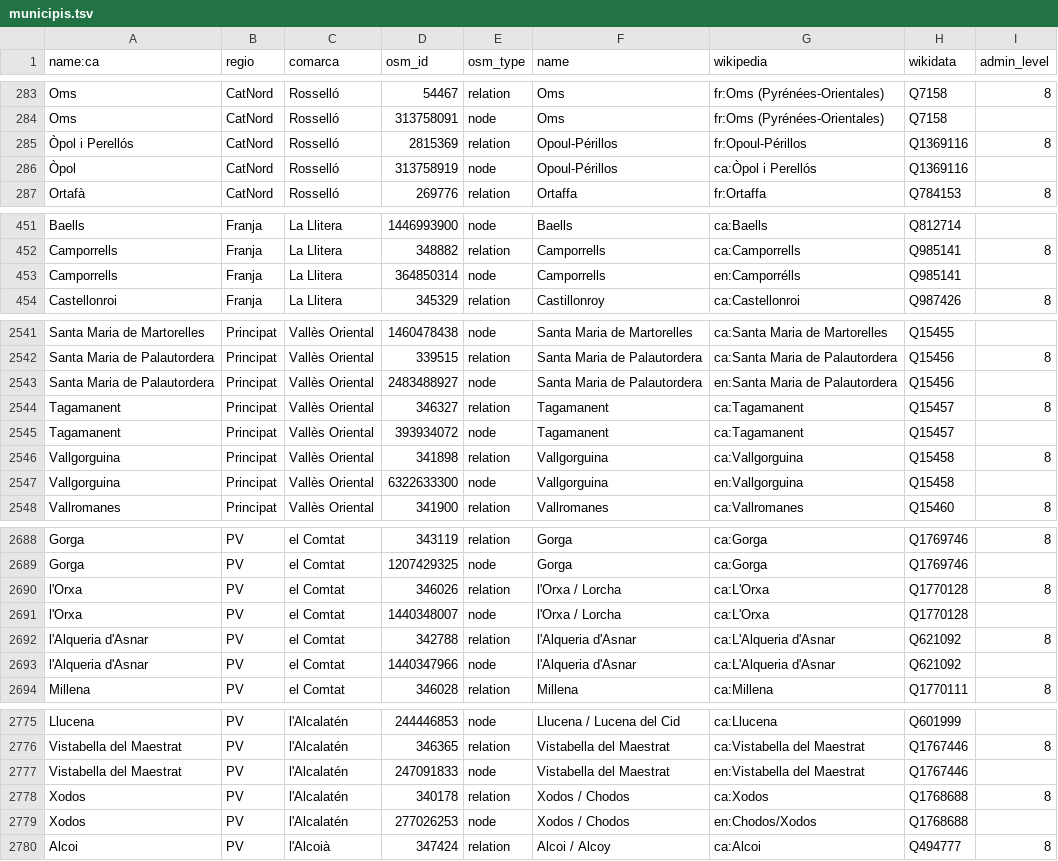
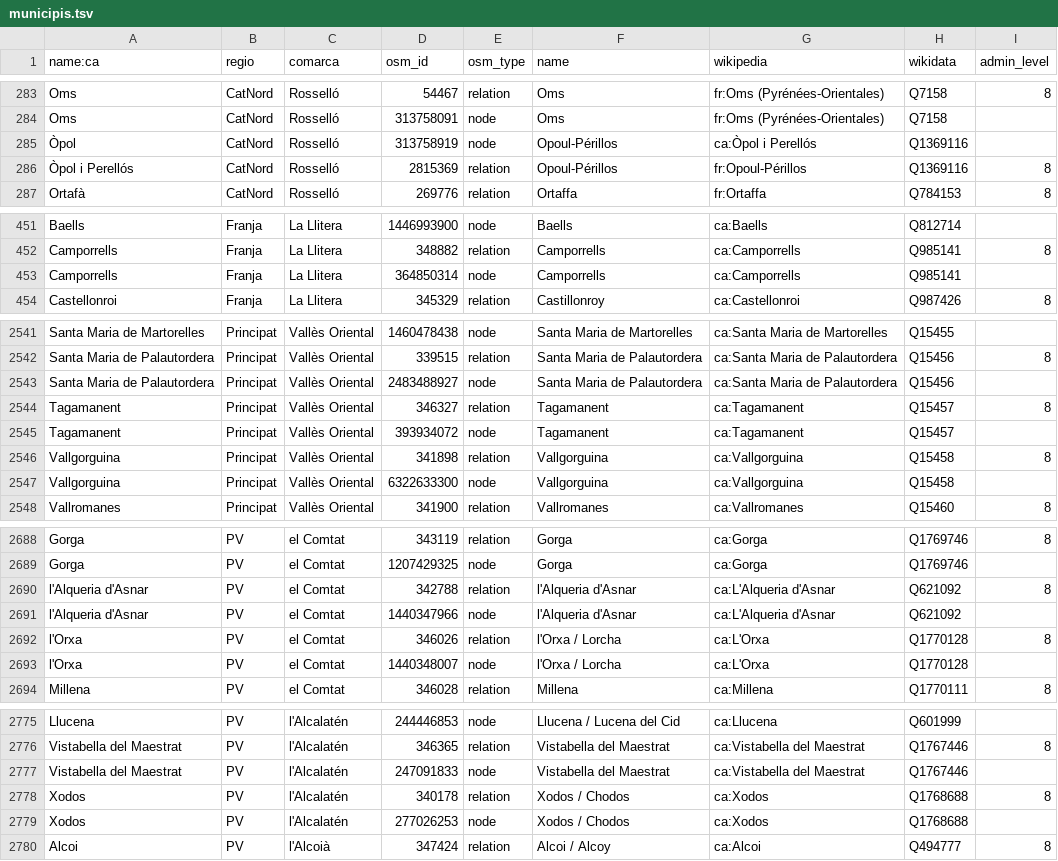
Before and after one commit to OSM-Catalan/monitorOSM, a TSV file: data-raw/municipis.tsv, drawn as a sheet; only a part is shown, gaps mark what is left out; the diff covers the shown part only.

Commit message:
Canvia wikipedia en -> ca

```diff
--- a/data-raw/municipis.tsv
+++ b/data-raw/municipis.tsv
@@ -284,4 +284,4 @@
 "Oms"	"CatNord"	"Rosselló"	"313758091"	"node"	"Oms"	"fr:Oms (Pyrénées-Orientales)"	"Q7158"	
-"Òpol i Perellós"	"CatNord"	"Rosselló"	"2815369"	"relation"	"Opoul-Périllos"	"fr:Opoul-Périllos"	"Q1369116"	"8"
 "Òpol"	"CatNord"	"Rosselló"	"313758919"	"node"	"Opoul-Périllos"	"ca:Òpol i Perellós"	"Q1369116"	
+"Òpol i Perellós"	"CatNord"	"Rosselló"	"2815369"	"relation"	"Opoul-Périllos"	"fr:Opoul-Périllos"	"Q1369116"	"8"
 "Ortafà"	"CatNord"	"Rosselló"	"269776"	"relation"	"Ortaffa"	"fr:Ortaffa"	"Q784153"	"8"
@@ -452,3 +452,3 @@
 "Camporrells"	"Franja"	"La Llitera"	"348882"	"relation"	"Camporrells"	"ca:Camporrells"	"Q985141"	"8"
-"Camporrells"	"Franja"	"La Llitera"	"364850314"	"node"	"Camporrells"	"en:Camporrélls"	"Q985141"	
+"Camporrells"	"Franja"	"La Llitera"	"364850314"	"node"	"Camporrells"	"ca:Camporrells"	"Q985141"	
 "Castellonroi"	"Franja"	"La Llitera"	"345329"	"relation"	"Castillonroy"	"ca:Castellonroi"	"Q987426"	"8"
@@ -2542,3 +2542,3 @@
 "Santa Maria de Palautordera"	"Principat"	"Vallès Oriental"	"339515"	"relation"	"Santa Maria de Palautordera"	"ca:Santa Maria de Palautordera"	"Q15456"	"8"
-"Santa Maria de Palautordera"	"Principat"	"Vallès Oriental"	"2483488927"	"node"	"Santa Maria de Palautordera"	"en:Santa Maria de Palautordera"	"Q15456"	
+"Santa Maria de Palautordera"	"Principat"	"Vallès Oriental"	"2483488927"	"node"	"Santa Maria de Palautordera"	"ca:Santa Maria de Palautordera"	"Q15456"	
 "Tagamanent"	"Principat"	"Vallès Oriental"	"346327"	"relation"	"Tagamanent"	"ca:Tagamanent"	"Q15457"	"8"
@@ -2546,3 +2546,3 @@
 "Vallgorguina"	"Principat"	"Vallès Oriental"	"341898"	"relation"	"Vallgorguina"	"ca:Vallgorguina"	"Q15458"	"8"
-"Vallgorguina"	"Principat"	"Vallès Oriental"	"6322633300"	"node"	"Vallgorguina"	"en:Vallgorguina"	"Q15458"	
+"Vallgorguina"	"Principat"	"Vallès Oriental"	"6322633300"	"node"	"Vallgorguina"	"ca:Vallgorguina"	"Q15458"	
 "Vallromanes"	"Principat"	"Vallès Oriental"	"341900"	"relation"	"Vallromanes"	"ca:Vallromanes"	"Q15460"	"8"
@@ -2689,6 +2689,6 @@
 "Gorga"	"PV"	"el Comtat"	"1207429325"	"node"	"Gorga"	"ca:Gorga"	"Q1769746"	
-"l'Orxa"	"PV"	"el Comtat"	"346026"	"relation"	"l'Orxa / Lorcha"	"ca:L'Orxa"	"Q1770128"	"8"
-"l'Orxa"	"PV"	"el Comtat"	"1440348007"	"node"	"l'Orxa / Lorcha"	"ca:L'Orxa"	"Q1770128"	
 "l'Alqueria d'Asnar"	"PV"	"el Comtat"	"342788"	"relation"	"l'Alqueria d'Asnar"	"ca:L'Alqueria d'Asnar"	"Q621092"	"8"
 "l'Alqueria d'Asnar"	"PV"	"el Comtat"	"1440347966"	"node"	"l'Alqueria d'Asnar"	"ca:L'Alqueria d'Asnar"	"Q621092"	
+"l'Orxa"	"PV"	"el Comtat"	"346026"	"relation"	"l'Orxa / Lorcha"	"ca:L'Orxa"	"Q1770128"	"8"
+"l'Orxa"	"PV"	"el Comtat"	"1440348007"	"node"	"l'Orxa / Lorcha"	"ca:L'Orxa"	"Q1770128"	
 "Millena"	"PV"	"el Comtat"	"346028"	"relation"	"Millena"	"ca:Millena"	"Q1770111"	"8"
@@ -2776,5 +2776,5 @@
 "Vistabella del Maestrat"	"PV"	"l'Alcalatén"	"346365"	"relation"	"Vistabella del Maestrat"	"ca:Vistabella del Maestrat"	"Q1767446"	"8"
-"Vistabella del Maestrat"	"PV"	"l'Alcalatén"	"247091833"	"node"	"Vistabella del Maestrat"	"en:Vistabella del Maestrat"	"Q1767446"	
+"Vistabella del Maestrat"	"PV"	"l'Alcalatén"	"247091833"	"node"	"Vistabella del Maestrat"	"ca:Vistabella del Maestrat"	"Q1767446"	
 "Xodos"	"PV"	"l'Alcalatén"	"340178"	"relation"	"Xodos / Chodos"	"ca:Xodos"	"Q1768688"	"8"
-"Xodos"	"PV"	"l'Alcalatén"	"277026253"	"node"	"Xodos / Chodos"	"en:Chodos/Xodos"	"Q1768688"	
+"Xodos"	"PV"	"l'Alcalatén"	"277026253"	"node"	"Xodos / Chodos"	"ca:Xodos"	"Q1768688"	
 "Alcoi"	"PV"	"l'Alcoià"	"347424"	"relation"	"Alcoi / Alcoy"	"ca:Alcoi"	"Q494777"	"8"
```
Also changed, not shown: 3 moved rows and 18 edited cells elsewhere in this file.
